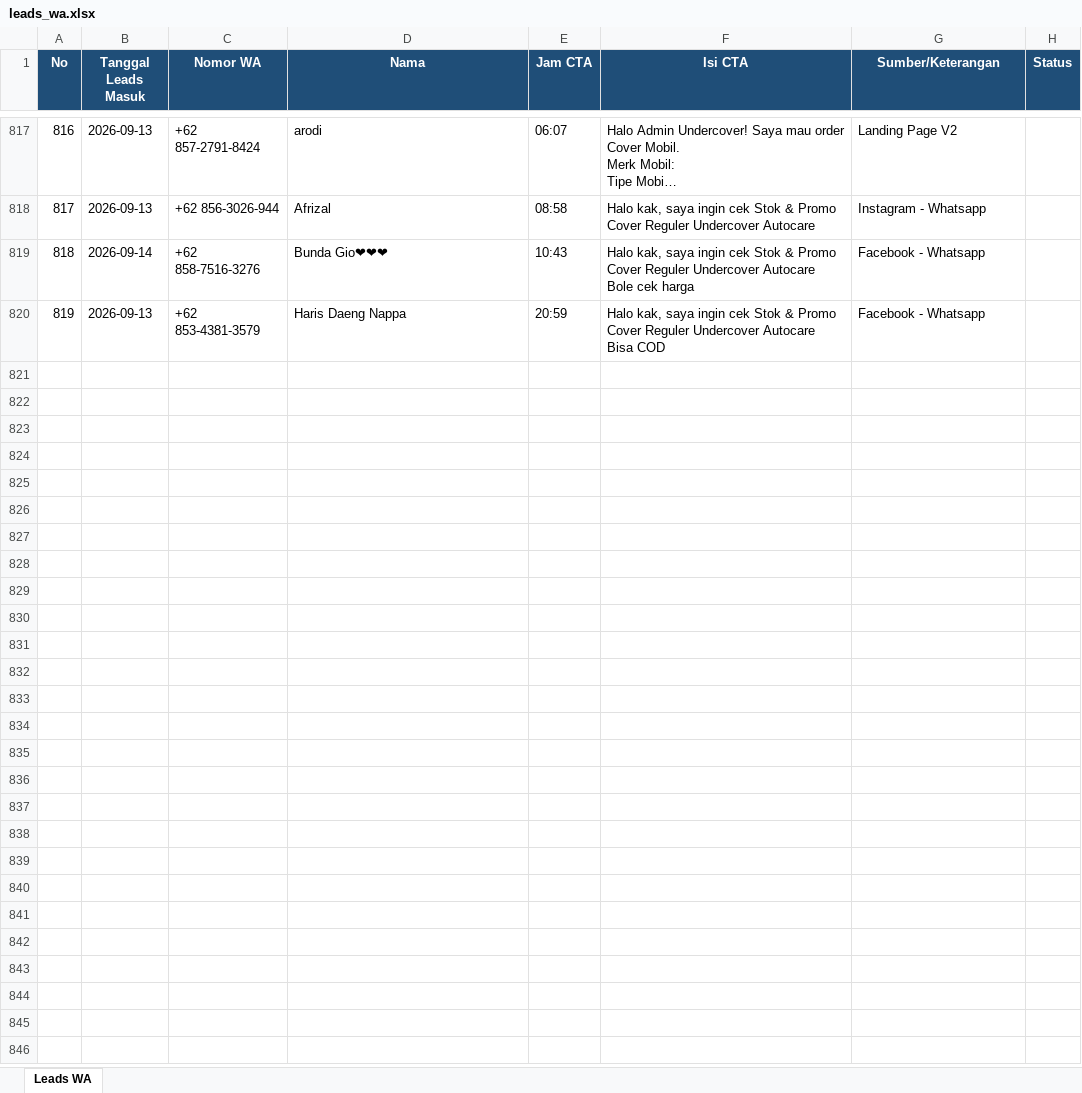
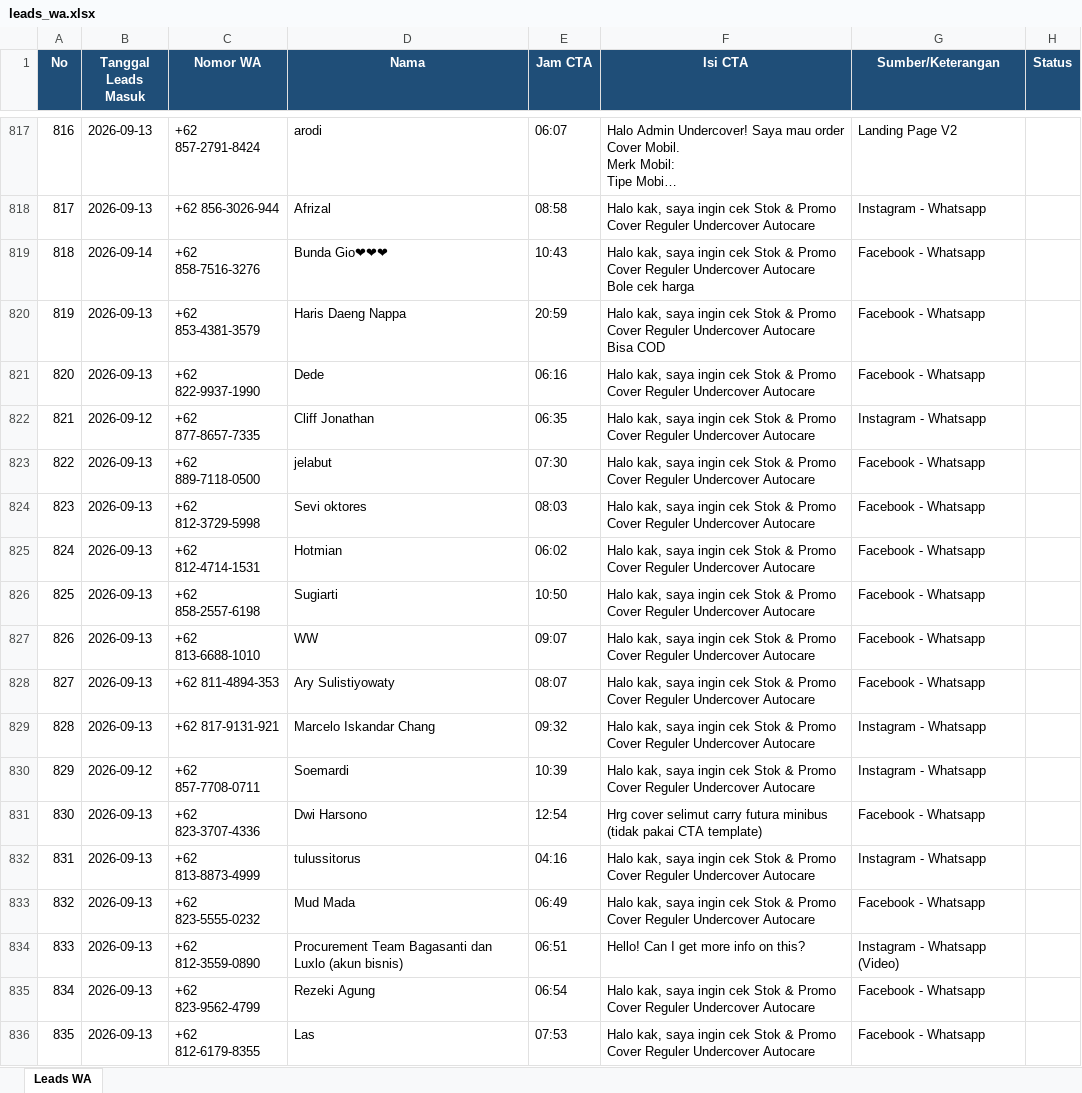
Before and after one commit to undercovermobil-bot/dealmaker, an Excel workbook: data/leads_wa.xlsx, sheet Leads WA, drawn as a sheet; only a part is shown, gaps mark what is left out; long unchanged cells end in …; values as stored, in another font and other column widths than the file's, no borders; the diff names each change by its address in the sheet, - before the commit and + after, or states it on an @@ line.

```diff
--- a/data/leads_wa.xlsx (sheet Leads WA)
+++ b/data/leads_wa.xlsx (sheet Leads WA)
+row 821: 820 | 2026-09-13 | +62 822-9937-1990 | Dede | 06:16 | Halo kak, saya ingin cek Stok & Promo Cover Reguler Undercover Autocare | Facebook - Whatsapp
+row 822: 821 | 2026-09-12 | +62 877-8657-7335 | Cliff Jonathan | 06:35 | Halo kak, saya ingin cek Stok & Promo Cover Reguler Undercover Autocare | Instagram - Whatsapp
+row 823: 822 | 2026-09-13 | +62 889-7118-0500 | jelabut | 07:30 | Halo kak, saya ingin cek Stok & Promo Cover Reguler Undercover Autocare | Facebook - Whatsapp
+row 824: 823 | 2026-09-13 | +62 812-3729-5998 | Sevi oktores | 08:03 | Halo kak, saya ingin cek Stok & Promo Cover Reguler Undercover Autocare | Facebook - Whatsapp
+row 825: 824 | 2026-09-13 | +62 812-4714-1531 | Hotmian | 06:02 | Halo kak, saya ingin cek Stok & Promo Cover Reguler Undercover Autocare | Facebook - Whatsapp
+row 826: 825 | 2026-09-13 | +62 858-2557-6198 | Sugiarti | 10:50 | Halo kak, saya ingin cek Stok & Promo Cover Reguler Undercover Autocare | Facebook - Whatsapp
+row 827: 826 | 2026-09-13 | +62 813-6688-1010 | WW | 09:07 | Halo kak, saya ingin cek Stok & Promo Cover Reguler Undercover Autocare | Facebook - Whatsapp
+row 828: 827 | 2026-09-13 | +62 811-4894-353 | Ary Sulistiyowaty | 08:07 | Halo kak, saya ingin cek Stok & Promo Cover Reguler Undercover Autocare | Facebook - Whatsapp
+row 829: 828 | 2026-09-13 | +62 817-9131-921 | Marcelo Iskandar Chang | 09:32 | Halo kak, saya ingin cek Stok & Promo Cover Reguler Undercover Autocare | Instagram - Whatsapp
+row 830: 829 | 2026-09-12 | +62 857-7708-0711 | Soemardi | 10:39 | Halo kak, saya ingin cek Stok & Promo Cover Reguler Undercover Autocare | Instagram - Whatsapp
+row 831: 830 | 2026-09-13 | +62 823-3707-4336 | Dwi Harsono | 12:54 | Hrg cover selimut carry futura minibus (tidak pakai CTA template) | Facebook - Whatsapp
+row 832: 831 | 2026-09-13 | +62 813-8873-4999 | tulussitorus | 04:16 | Halo kak, saya ingin cek Stok & Promo Cover Reguler Undercover Autocare | Instagram - Whatsapp
+row 833: 832 | 2026-09-13 | +62 823-5555-0232 | Mud Mada | 06:49 | Halo kak, saya ingin cek Stok & Promo Cover Reguler Undercover Autocare | Facebook - Whatsapp
+row 834: 833 | 2026-09-13 | +62 812-3559-0890 | Procurement Team Bagasanti dan Luxlo (akun bisnis) | 06:51 | Hello! Can I get more info on this? | Instagram - Whatsapp (Video)
+row 835: 834 | 2026-09-13 | +62 823-9562-4799 | Rezeki Agung | 06:54 | Halo kak, saya ingin cek Stok & Promo Cover Reguler Undercover Autocare | Facebook - Whatsapp
+row 836: 835 | 2026-09-13 | +62 812-6179-8355 | Las | 07:53 | Halo kak, saya ingin cek Stok & Promo Cover Reguler Undercover Autocare | Facebook - Whatsapp
```
